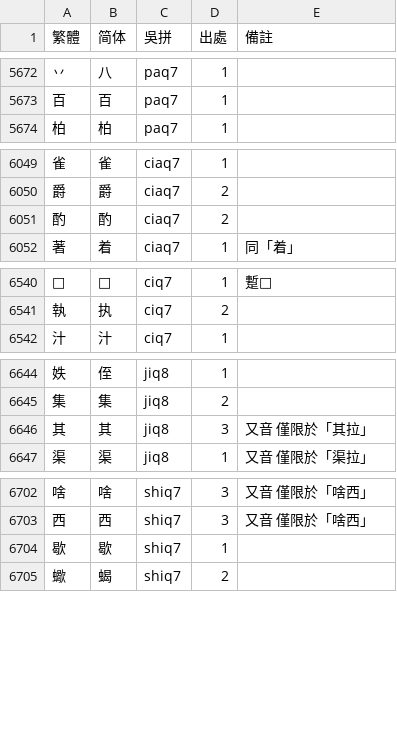
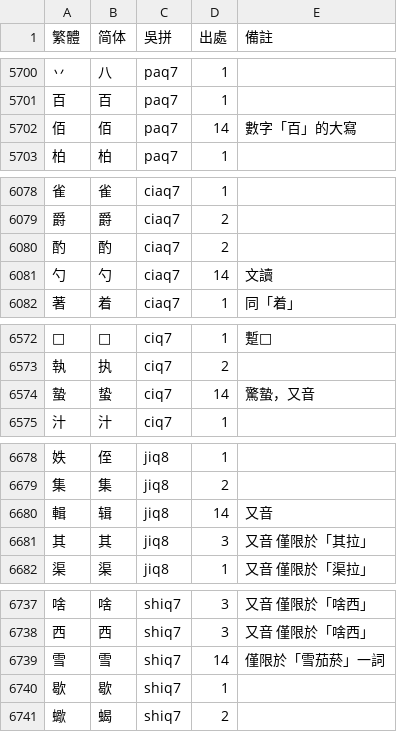
Before and after one commit to ionkaon/dictionary, a TSV file: 各地字表/甬城.tsv, drawn as a sheet; only a part is shown, gaps mark what is left out; the diff covers the shown part only.

```diff
--- a/各地字表/甬城.tsv
+++ b/各地字表/甬城.tsv
@@ -5673,2 +5701,3 @@
 百	百	paq7	1	
+佰	佰	paq7	14	數字「百」的大寫
 柏	柏	paq7	1	
@@ -6051,2 +6080,3 @@
 酌	酌	ciaq7	2	
+勺	勺	ciaq7	14	文讀
 著	着	ciaq7	1	同「着」
@@ -6541,2 +6573,3 @@
 執	执	ciq7	2	
+蟄	蛰	ciq7	14	驚蟄，又音
 汁	汁	ciq7	1	
@@ -6645,2 +6679,3 @@
 集	集	jiq8	2	
+輯	辑	jiq8	14	又音
 其	其	jiq8	3	又音 僅限於「其拉」
@@ -6703,2 +6738,3 @@
 西	西	shiq7	3	又音 僅限於「啥西」
+雪	雪	shiq7	14	僅限於「雪茄菸」一詞
 歇	歇	shiq7	1	
```
Also changed, not shown: 34 added rows and 2 edited cells elsewhere in this file, 各地字表/甬城（考證）.tsv.
